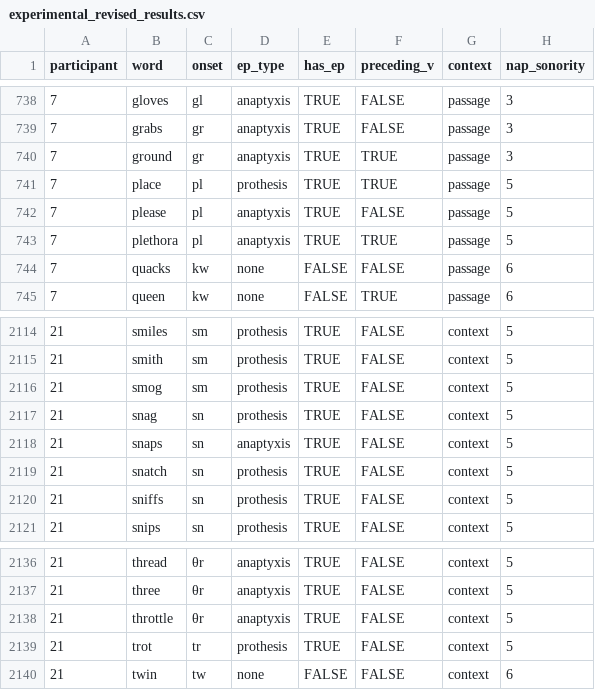
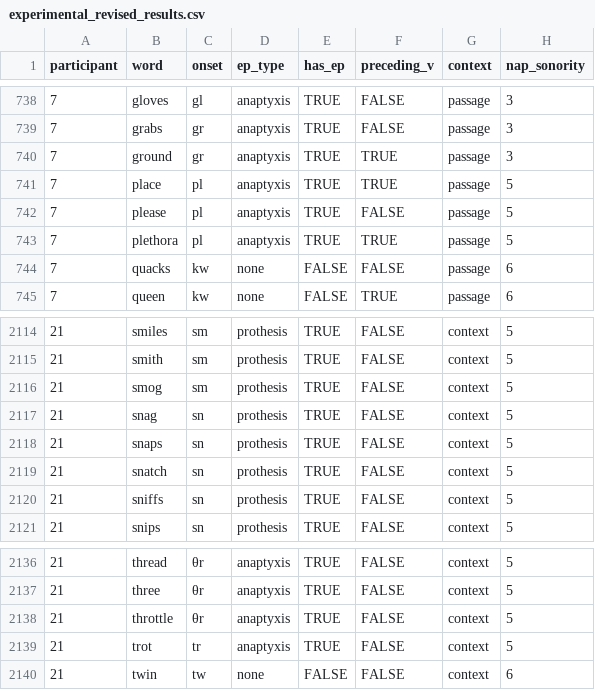
Before and after one commit to connormayer/persian_epenthesis, a CSV file: data/experiment/experimental_revised_results.csv, drawn as a sheet; only a part is shown, gaps mark what is left out; the diff names each change by its address in the sheet, - before the commit and + after, or states it on an @@ line.

Commit message:
fixing error

```diff
--- a/data/experiment/experimental_revised_results.csv
+++ b/data/experiment/experimental_revised_results.csv
-D741 (ep_type): prothesis
+D741 (ep_type): anaptyxis
-D2118 (ep_type): anaptyxis
+D2118 (ep_type): prothesis
-D2139 (ep_type): prothesis
+D2139 (ep_type): anaptyxis
```
